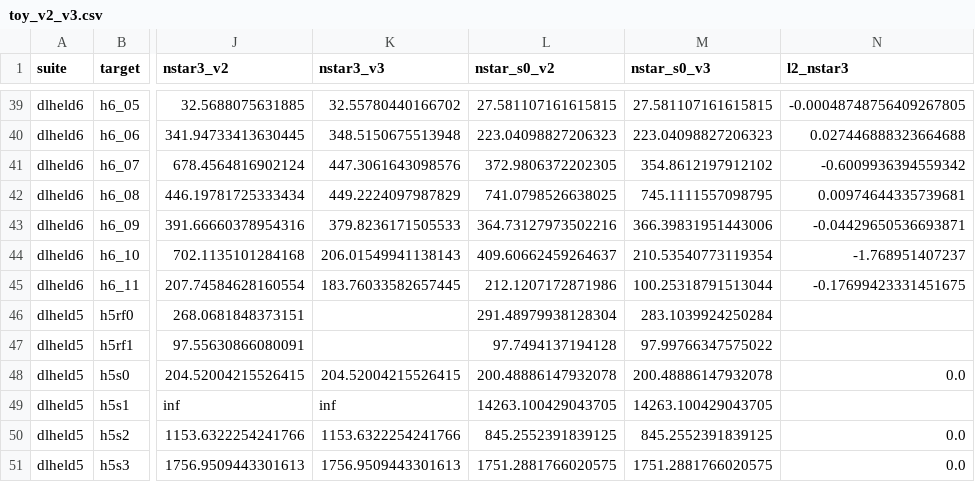
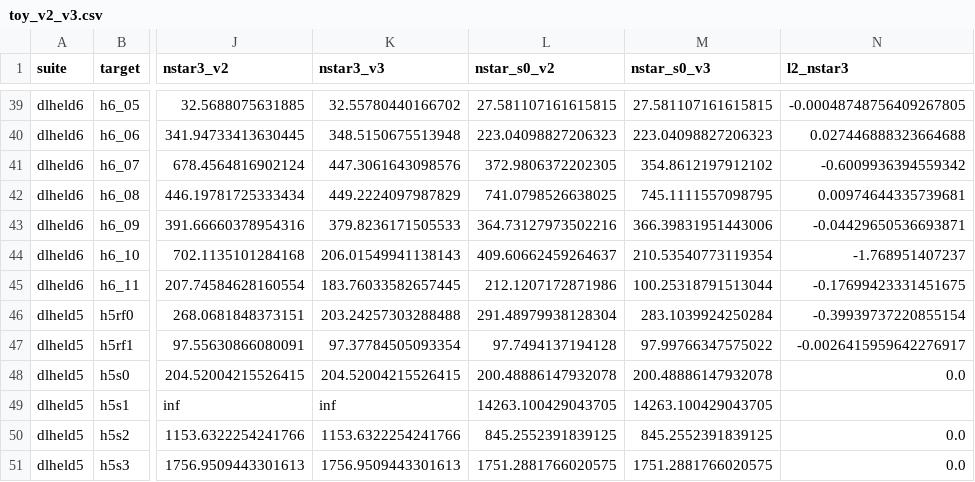
Before and after one commit to kaarelh/AI-works, a CSV file: gd-circuit-growth/study/part10/interp/tables/toy_v2_v3.csv, drawn as a sheet; only a part is shown, gaps mark what is left out; the diff names each change by its address in the sheet, - before the commit and + after, or states it on an @@ line.

```diff
--- a/gd-circuit-growth/study/part10/interp/tables/toy_v2_v3.csv
+++ b/gd-circuit-growth/study/part10/interp/tables/toy_v2_v3.csv
-K46 (nstar3_v3): (empty)
+K46 (nstar3_v3): 203.24257303288488
-N46 (l2_nstar3): (empty)
+N46 (l2_nstar3): -0.39939737220855154
-K47 (nstar3_v3): (empty)
+K47 (nstar3_v3): 97.37784505093354
-N47 (l2_nstar3): (empty)
+N47 (l2_nstar3): -0.0026415959642276917
```
Also changed, not shown: gd-circuit-growth/study/part10/interp/tables/toy_nonsum_v3.csv, gd-circuit-growth/study/part10/interp/tables/toy_recovery_v3.csv, 16 other files.
